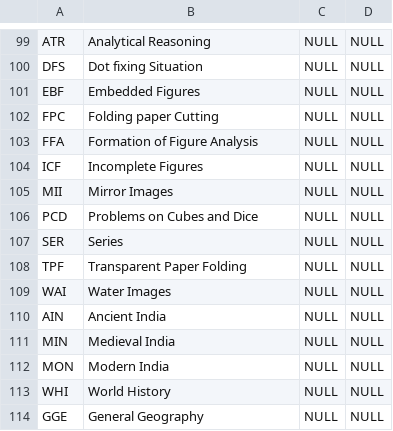
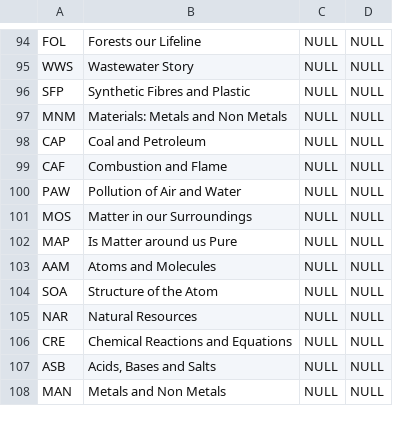
Before and after one commit to ArpanMittal/ESchoolApplication, a CSV file: laravel/csv files/insert_chapter.csv, drawn as a sheet; only a part is shown, gaps mark what is left out; removed rows and columns are numbered as before the commit, all else as after; the diff covers the shown part only; the diff names each change by its address in the sheet, - before the commit and + after, or states it on an @@ line.

```diff
--- a/laravel/csv files/insert_chapter.csv
+++ b/laravel/csv files/insert_chapter.csv
-A94: ATR
+A94: FOL
-B94: Analytical Reasoning
+B94: Forests our Lifeline
+row 95: WWS | Wastewater Story | NULL | NULL
-A96: DFS
+A96: SFP
-B96: Dot fixing Situation
+B96: Synthetic Fibres and Plastic
-A97: EBF
+A97: MNM
-B97: Embedded Figures
+B97: Materials: Metals and Non Metals
-A98: FPC
+A98: CAP
-B98: Folding paper Cutting
+B98: Coal and Petroleum
-A99: FFA
+A99: CAF
-B99: Formation of Figure Analysis
+B99: Combustion and Flame
-A100: ICF
+A100: PAW
-B100: Incomplete Figures
+B100: Pollution of Air and Water
-A101: MII
+A101: MOS
-B101: Mirror Images
+B101: Matter in our Surroundings
-A102: PCD
+A102: MAP
-B102: Problems on Cubes and Dice
+B102: Is Matter around us Pure
-row 107: SER | Series | NULL | NULL
-A103: TPF
+A103: AAM
-B103: Transparent Paper Folding
+B103: Atoms and Molecules
-A104: WAI
+A104: SOA
-B104: Water Images
+B104: Structure of the Atom
-A105: AIN
+A105: NAR
-B105: Ancient India
+B105: Natural Resources
+row 106: CRE | Chemical Reactions and Equations | NULL | NULL
-A107: MIN
+A107: ASB
-B107: Medieval India
+B107: Acids, Bases and Salts
-A108: MON
+A108: MAN
-B108: Modern India
+B108: Metals and Non Metals
-row 113: WHI | World History | NULL | NULL
-row 114: GGE | General Geography | NULL | NULL
```
Also changed, not shown: 8 removed rows and 34 edited cells elsewhere in this file, laravel/csv files/insert_stream.csv, laravel/csv files/insert_topic.csv, 3 other files.
